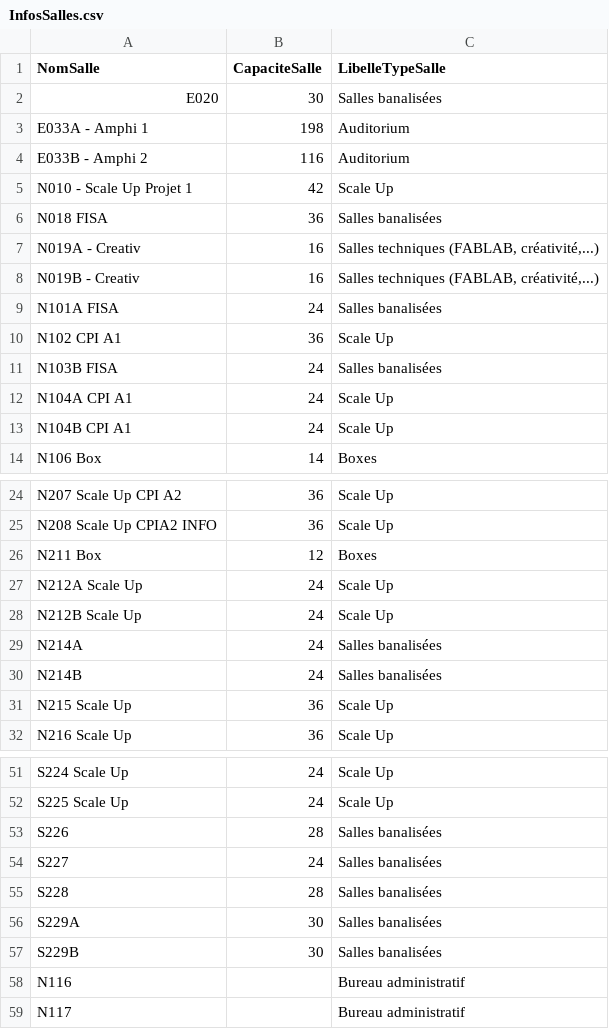
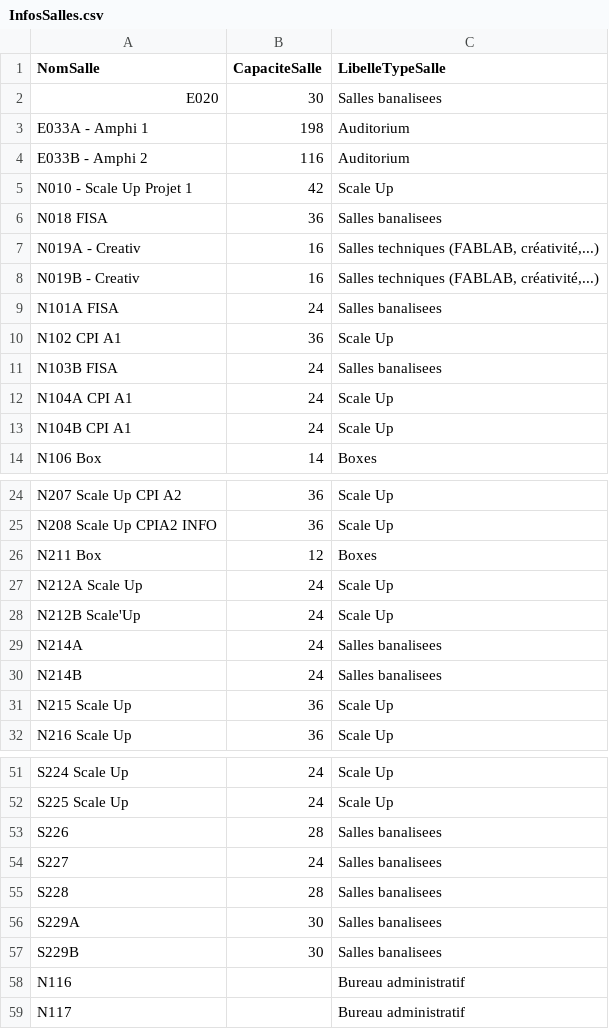
Before and after one commit to CESI-Infos/Projet-SmartView, a CSV file: Assets/StreamingAssets/InfosSalles.csv, drawn as a sheet; only a part is shown, gaps mark what is left out; the diff covers the shown part only.

```diff
--- a/Assets/StreamingAssets/InfosSalles.csv
+++ b/Assets/StreamingAssets/InfosSalles.csv
@@ -1,3 +1,3 @@
 NomSalle;CapaciteSalle;LibelleTypeSalle
-E020 ;30;Salles banalisées
+E020 ;30;Salles banalisees
 E033A - Amphi 1;198;Auditorium
@@ -5,8 +5,8 @@ E033B - Amphi 2;116;Auditorium
 N010 - Scale Up Projet 1;42;Scale Up
-N018 FISA;36;Salles banalisées
+N018 FISA;36;Salles banalisees
 N019A - Creativ;16;Salles techniques (FABLAB, créativité,...)
 N019B - Creativ;16;Salles techniques (FABLAB, créativité,...)
-N101A FISA;24;Salles banalisées
+N101A FISA;24;Salles banalisees
 N102 CPI A1;36;Scale Up
-N103B FISA;24;Salles banalisées
+N103B FISA;24;Salles banalisees
 N104A CPI A1;24;Scale Up
@@ -27,5 +27,5 @@ N211 Box;12;Boxes
 N212A Scale Up;24;Scale Up
-N212B Scale Up;24;Scale Up
-N214A;24;Salles banalisées
-N214B;24;Salles banalisées
+N212B Scale'Up;24;Scale Up
+N214A;24;Salles banalisees
+N214B;24;Salles banalisees
 N215 Scale Up;36;Scale Up
@@ -52,7 +52,7 @@ S224 Scale Up;24;Scale Up
 S225 Scale Up;24;Scale Up
-S226 ;28;Salles banalisées
-S227 ;24;Salles banalisées
-S228 ;28;Salles banalisées
-S229A ;30;Salles banalisées
-S229B ;30;Salles banalisées
+S226 ;28;Salles banalisees
+S227 ;24;Salles banalisees
+S228 ;28;Salles banalisees
+S229A ;30;Salles banalisees
+S229B ;30;Salles banalisees
 N116;;Bureau administratif
```
Also changed, not shown: 18 added rows and 9 edited cells elsewhere in this file, 13 other files.
